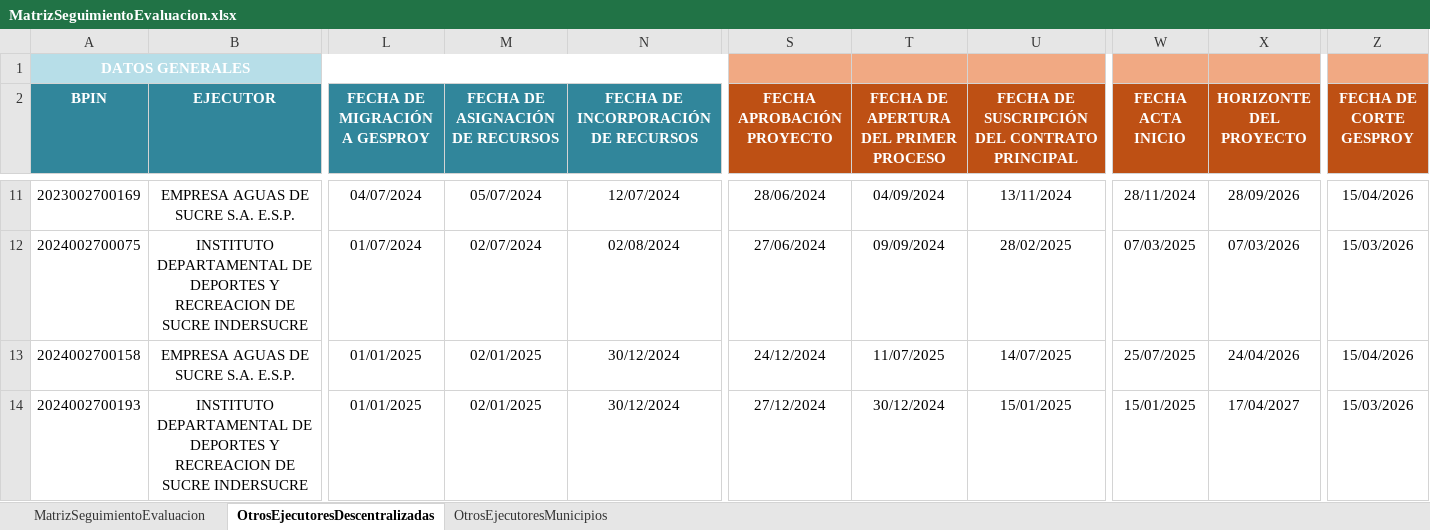
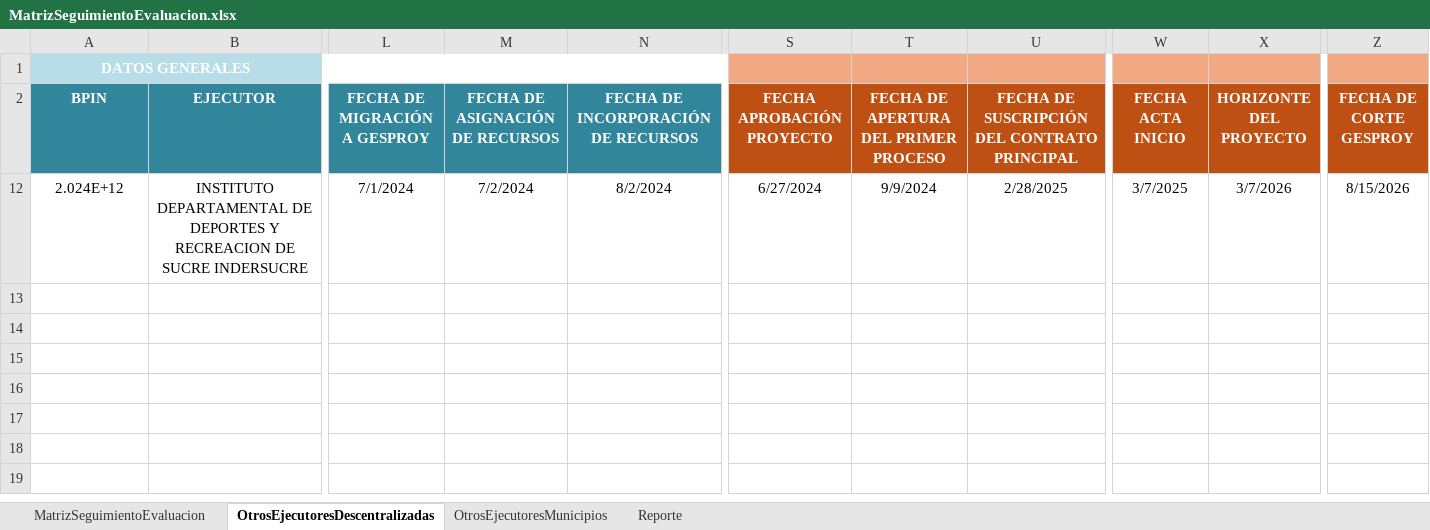
Before and after one commit to Dona121/Matriz-Evaluacion-Regalias, an Excel workbook: data/MatrizSeguimientoEvaluacion.xlsx, sheet OtrosEjecutoresDescentralizadas, drawn as a sheet; only a part is shown, gaps mark what is left out; values as stored, in another font and other column widths than the file's, no borders; table styles not drawn; rows hold the shown columns only; the diff covers the shown part only; the diff names each change by its address in the sheet, - before the commit and + after, or states it on an @@ line.

```diff
--- a/data/MatrizSeguimientoEvaluacion.xlsx (sheet OtrosEjecutoresDescentralizadas)
+++ b/data/MatrizSeguimientoEvaluacion.xlsx (sheet OtrosEjecutoresDescentralizadas)
+sheet tab: Reporte
-row 11: 2023002700169 | EMPRESA AGUAS DE SUCRE S.A. E.S.P. | 04/07/2024 | 05/07/2024 | 12/07/2024 | 28/06/2024 | 04/09/2024 | 13/11/2024 | 28/11/2024 | 28/09/2026 | 15/04/2026
-A12 (BPIN): 2024002700075
+A12 (BPIN): 2.024E+12
-L12 (FECHA DE MIGRACIÓN A GESPROY): 01/07/2024
+L12 (FECHA DE MIGRACIÓN A GESPROY): 7/1/2024
-M12 (FECHA DE ASIGNACIÓN DE RECURSOS): 02/07/2024
+M12 (FECHA DE ASIGNACIÓN DE RECURSOS): 7/2/2024
-N12: 02/08/2024
+N12: 8/2/2024
-S12 (FECHA APROBACIÓN PROYECTO): 27/06/2024
+S12 (FECHA APROBACIÓN PROYECTO): 6/27/2024
-T12: 09/09/2024
+T12: 9/9/2024
-U12: 28/02/2025
+U12: 2/28/2025
-W12 (FECHA ACTA INICIO): 07/03/2025
+W12 (FECHA ACTA INICIO): 3/7/2025
-X12 (HORIZONTE DEL PROYECTO): 07/03/2026
+X12 (HORIZONTE DEL PROYECTO): 3/7/2026
-Z12 (FECHA DE CORTE GESPROY): 15/03/2026
+Z12 (FECHA DE CORTE GESPROY): 8/15/2026
-row 13: 2024002700158 | EMPRESA AGUAS DE SUCRE S.A. E.S.P. | 01/01/2025 | 02/01/2025 | 30/12/2024 | 24/12/2024 | 11/07/2025 | 14/07/2025 | 25/07/2025 | 24/04/2026 | 15/04/2026
-row 14: 2024002700193 | INSTITUTO DEPARTAMENTAL DE DEPORTES Y RECREACION DE SUCRE INDERSUCRE | 01/01/2025 | 02/01/2025 | 30/12/2024 | 27/12/2024 | 30/12/2024 | 15/01/2025 | 15/01/2025 | 17/04/2027 | 15/03/2026
```
Also changed, not shown: 12 removed rows elsewhere in this sheet, sheet MatrizSeguimientoEvaluacion, sheet OtrosEjecutoresMunicipios, hidden cells.
